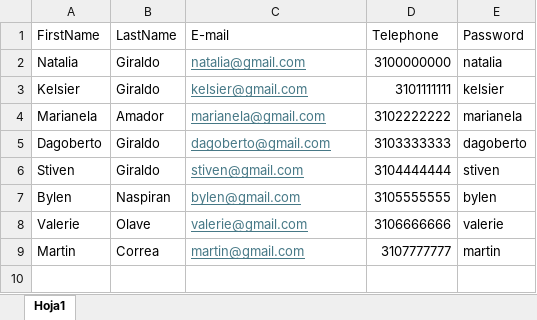
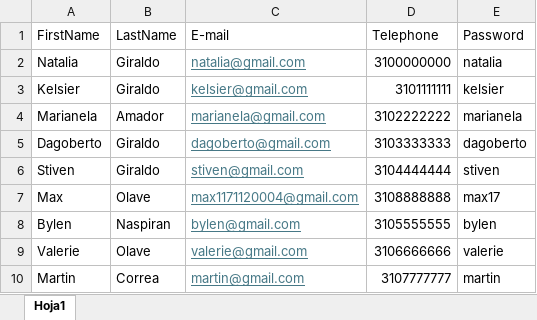
Before and after one commit to NataliaGiraldoA/automatizacionPruebas, an Excel workbook: src/main/resources/UsuariosRegistro.xlsx, sheet Hoja1, drawn as a sheet; values as stored, in another font and other column widths than the file's, no borders; the diff names each change by its address in the sheet, - before the commit and + after, or states it on an @@ line.

```diff
--- a/src/main/resources/UsuariosRegistro.xlsx (sheet Hoja1)
+++ b/src/main/resources/UsuariosRegistro.xlsx (sheet Hoja1)
+row 7: Max | Olave | max1171120004@gmail.com | 3108888888 | max17
```
Also changed, not shown: src/main/resources/ProductosBusqueda.xlsx, target/classes/ProductosBusqueda.xlsx, 17 other files.
